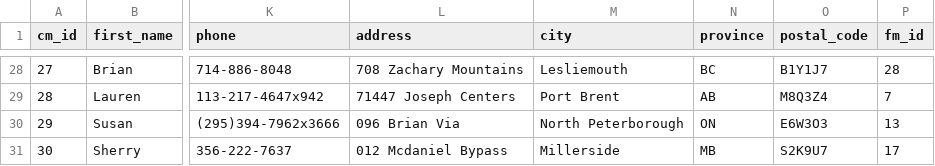
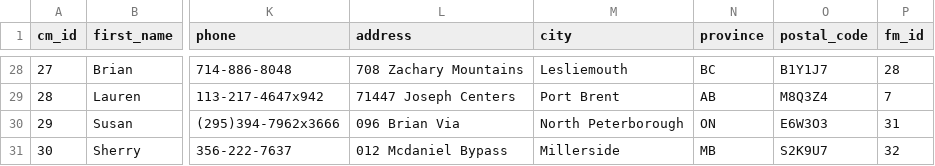
Before and after one commit to MauGomez24/COMP353_WarmUP, a CSV file: sample_data/club_members.csv, drawn as a sheet; only a part is shown, gaps mark what is left out; the diff names each change by its address in the sheet, - before the commit and + after, or states it on an @@ line.

```diff
--- a/sample_data/club_members.csv
+++ b/sample_data/club_members.csv
-P30 (fm_id): 13
+P30 (fm_id): 31
-P31 (fm_id): 17
+P31 (fm_id): 32
```
Also changed, not shown: sample_data/family_members.csv, sample_data/personnel.csv, 2 other files.
